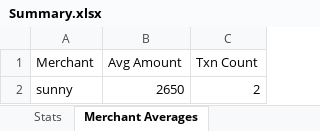
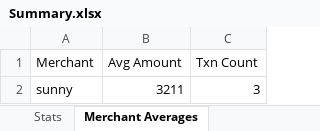
Before and after one commit to roshinip-alt/Insiders-Cloud-Hackathon, an Excel workbook: History/Summary.xlsx, sheet Merchant Averages, drawn as a sheet; values as stored, in another font and other column widths than the file's, no borders; the diff names each change by its address in the sheet, - before the commit and + after, or states it on an @@ line.

```diff
--- a/History/Summary.xlsx (sheet Merchant Averages)
+++ b/History/Summary.xlsx (sheet Merchant Averages)
-B2 (Avg Amount): 2650
+B2 (Avg Amount): 3211
-C2 (Txn Count): 2
+C2 (Txn Count): 3
```
Also changed, not shown: sheet Stats, sheet Last Transaction, History/History.xlsx, 2 other files.
